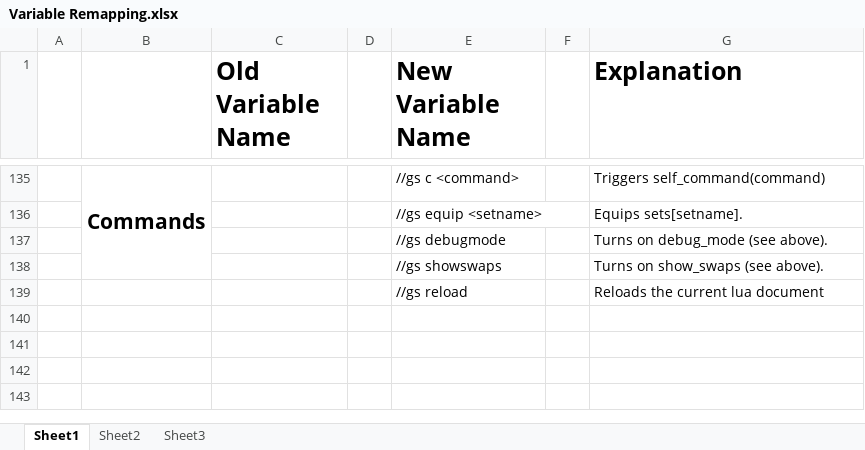
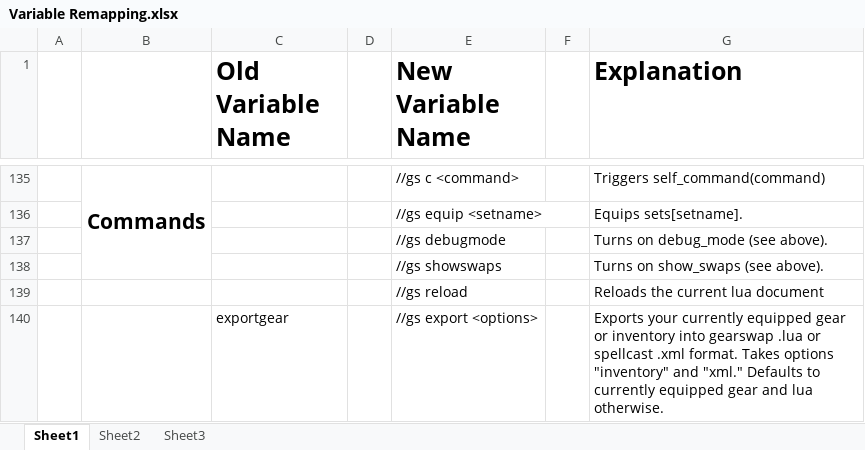
Before and after one commit to Windower/Lua, an Excel workbook: addons/GearSwap/beta_examples_and_information/Variable Remapping.xlsx, sheet Sheet1, drawn as a sheet; only a part is shown, gaps mark what is left out; values as stored, in another font and other column widths than the file's, no borders; the diff names each change by its address in the sheet, - before the commit and + after, or states it on an @@ line.

Commit message:
GearSwap v0.703
Now you can export gear.

```diff
--- a/addons/GearSwap/beta_examples_and_information/Variable Remapping.xlsx (sheet Sheet1)
+++ b/addons/GearSwap/beta_examples_and_information/Variable Remapping.xlsx (sheet Sheet1)
+row 140:  |  | exportgear |  | //gs export <options> |  | Exports your currently equipped gear or inventory into gearswap .lua or spellcast .xml format. Takes options "inventory" and "xml." Defaults to currently equipped gear and lua otherwise.
```
Also changed, not shown: 3 other files.
